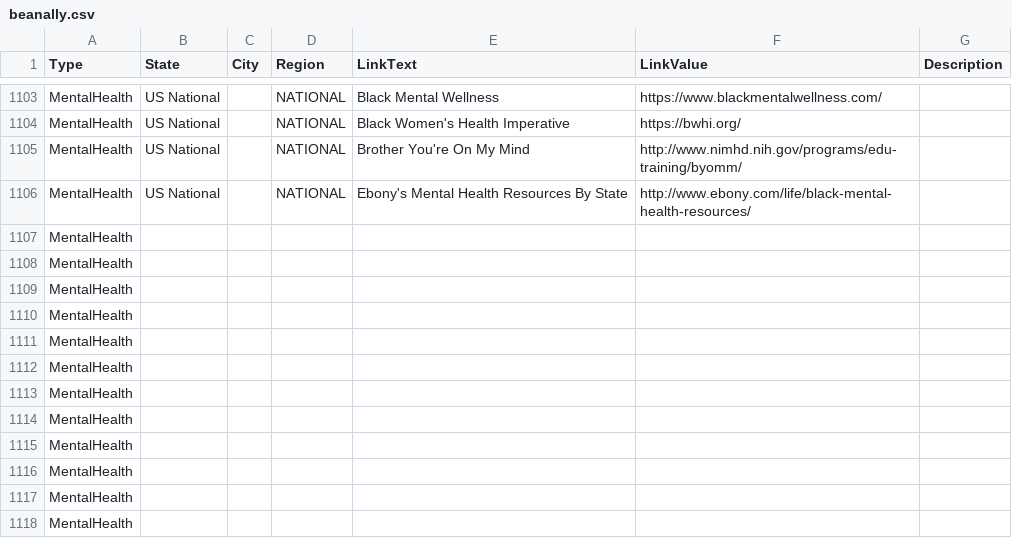
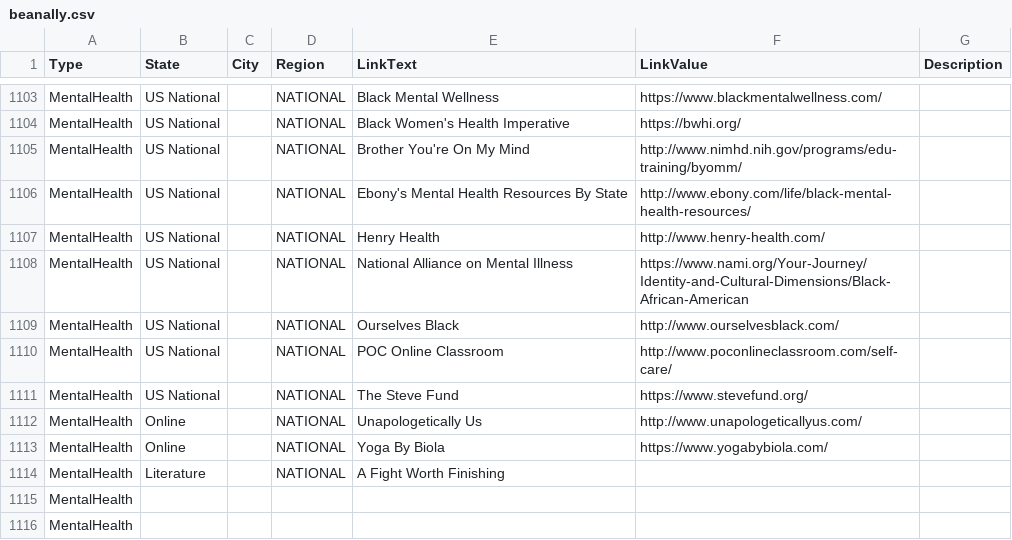
Before and after one commit to duallain/beanally, a CSV file: beanally.csv, drawn as a sheet; only a part is shown, gaps mark what is left out; the shorter side is filled out with more unchanged rows; removed rows and columns are numbered as before the commit, all else as after; the diff names each change by its address in the sheet, - before the commit and + after, or states it on an @@ line.

```diff
--- a/beanally.csv
+++ b/beanally.csv
-row 1107: MentalHealth
-row 1108: MentalHealth
-row 1109: MentalHealth
-row 1110: MentalHealth
-row 1111: MentalHealth
-row 1112: MentalHealth
-row 1113: MentalHealth
-row 1114: MentalHealth
+row 1107: MentalHealth | US National |  | NATIONAL | Henry Health | http://www.henry-health.com/
+row 1108: MentalHealth | US National |  | NATIONAL | National Alliance on Mental Illness | https://www.nami.org/Your-Journey/Identity-and-Cultural-Dimensions/Black-African-American
+row 1109: MentalHealth | US National |  | NATIONAL | Ourselves Black | http://www.ourselvesblack.com/
+row 1110: MentalHealth | US National |  | NATIONAL | POC Online Classroom | http://www.poconlineclassroom.com/self-care/
+row 1111: MentalHealth | US National |  | NATIONAL | The Steve Fund | https://www.stevefund.org/
+row 1112: MentalHealth | Online |  | NATIONAL | Unapologetically Us | http://www.unapologeticallyus.com/
+row 1113: MentalHealth | Online |  | NATIONAL | Yoga By Biola | https://www.yogabybiola.com/
+row 1114: MentalHealth | Literature |  | NATIONAL | A Fight Worth Finishing
```
